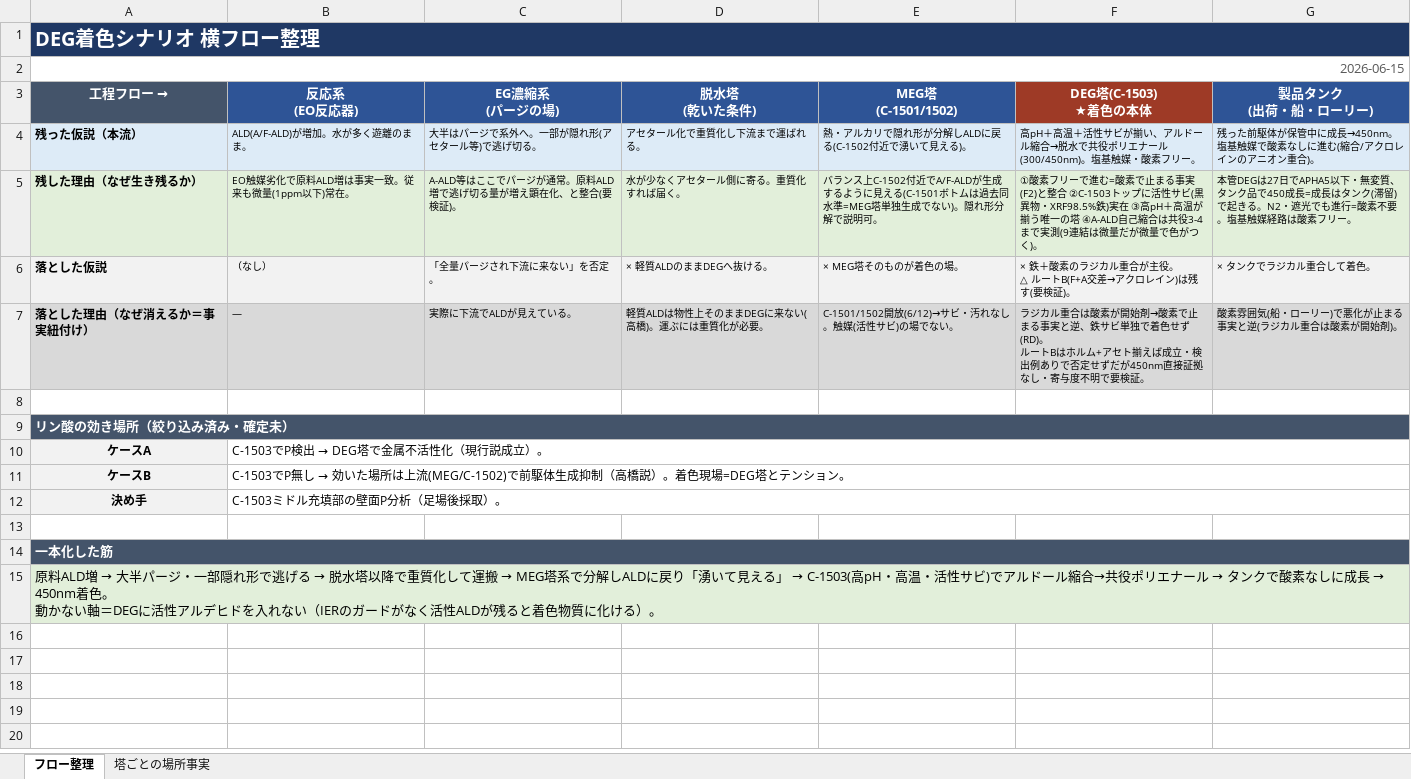
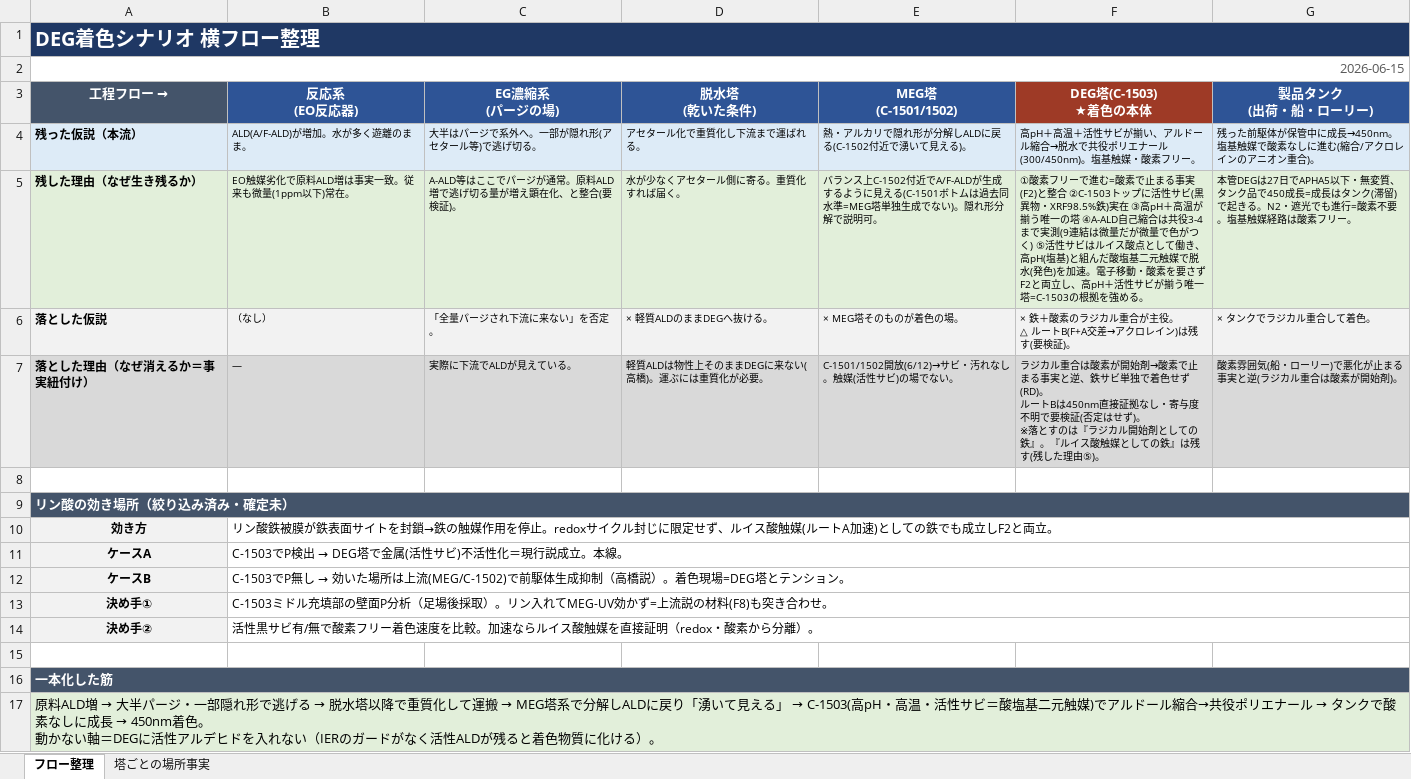
Before and after one commit to hiraoyosa-sys/Base, an Excel workbook: outputs/DEG着色_フロー整理.xlsx, sheet フロー整理, drawn as a sheet; values as stored, in another font and other column widths than the file's, no borders; removed rows and columns are numbered as before the commit, all else as after; ↵ is a line break in a cell; the diff names each change by its address in the sheet, - before the commit and + after, or states it on an @@ line.

```diff
--- a/outputs/DEG着色_フロー整理.xlsx (sheet フロー整理)
+++ b/outputs/DEG着色_フロー整理.xlsx (sheet フロー整理)
-F5 (DEG塔(C-1503) ★着色の本体): …がつく)。
+F5 (DEG塔(C-1503) ★着色の本体): …がつく) ⑤活性サビはルイス酸点として働き、高pH(塩基)と組んだ酸塩基二元触媒で脱水(発色)を加速。電子移動・酸素を要さずF2と両立し、高pH＋活性サビが揃う唯一塔=C-1503の根拠を強める。
-F7 (DEG塔(C-1503) ★着色の本体): …ートBはホルム+アセト揃えば成立・検出例ありで否定せずだが450nm直接証拠なし・寄与度不明で要検証。
+F7 (DEG塔(C-1503) ★着色の本体): …ートBは450nm直接証拠なし・寄与度不明で要検証(否定はせず)。 ↵ ※落とすのは『ラジカル開始剤としての鉄』。『ルイス酸触媒としての鉄』は残す(残した理由⑤)。
+row 10: 効き方 | リン酸鉄被膜が鉄表面サイトを封鎖→鉄の触媒作用を停止。redoxサイクル封じに限定せず、ルイス酸触媒(ルートA加速)としての鉄でも成立しF2と両立。
@@ B11 (反応系 (EO反応器)): C-1503でP検出 → DEG塔で金属不活性化（現行説成立）。 → C-1503でP検出 → DEG塔で金属(活性サビ)不活性化＝現行説成立。本線。 @@
-row 12: 決め手 | C-1503ミドル充填部の壁面P分析（足場後採取）。
+row 13: 決め手① | C-1503ミドル充填部の壁面P分析（足場後採取）。リン入れてMEG-UV効かず=上流説の材料(F8)も突き合わせ。
+row 14: 決め手② | 活性黒サビ有/無で酸素フリー着色速度を比較。加速ならルイス酸触媒を直接証明（redox・酸素から分離）。
-A17 (工程フロー →): …活性サビ)でアル…
+A17 (工程フロー →): …活性サビ＝酸塩基二元触媒)でアル…
```
Also changed, not shown: 3 other files.
